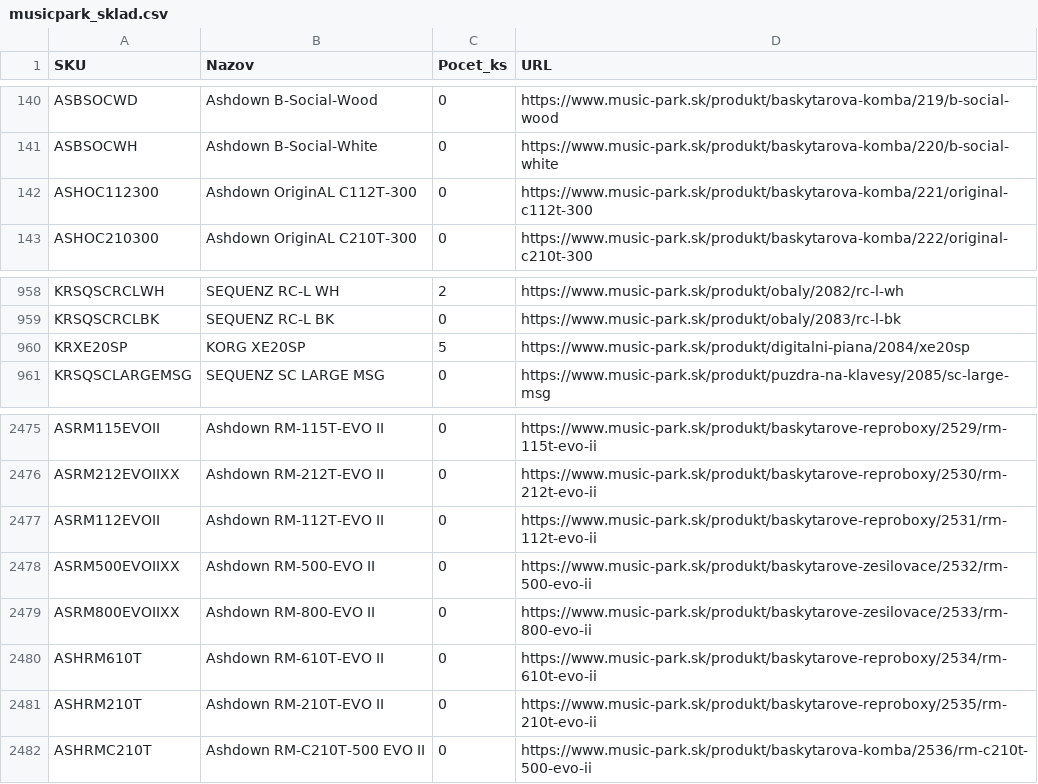
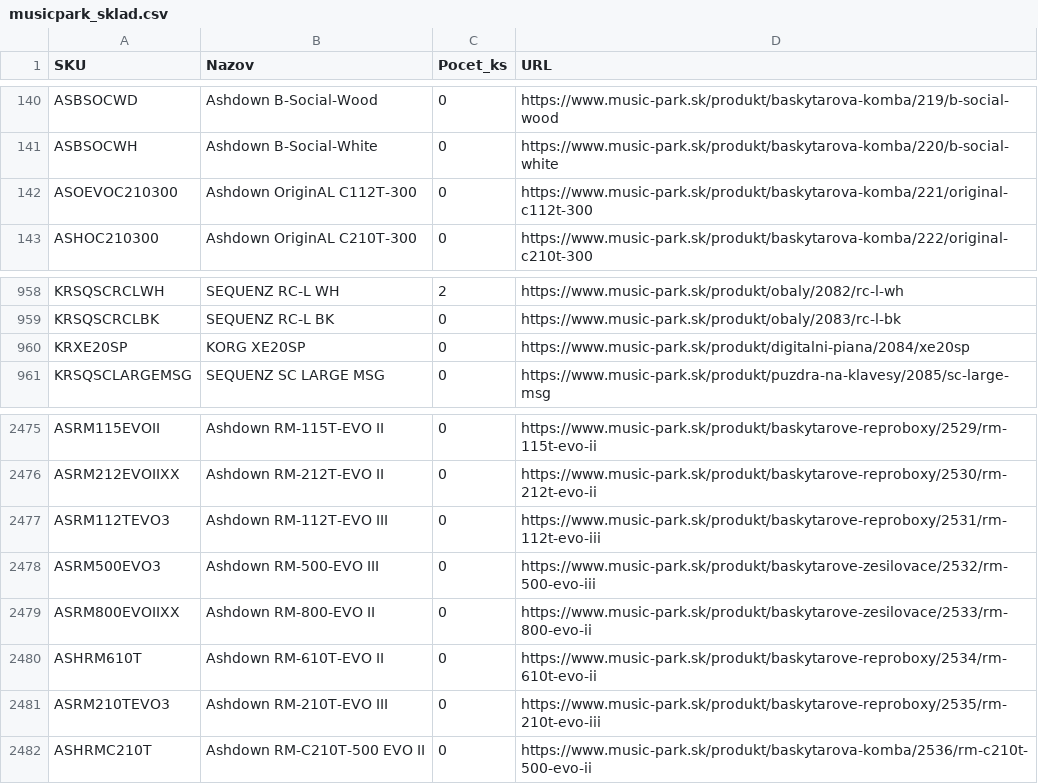
Before and after one commit to AlL4music/Imusic, a CSV file: stock/musicpark_sklad.csv, drawn as a sheet; only a part is shown, gaps mark what is left out.

```diff
--- a/stock/musicpark_sklad.csv
+++ b/stock/musicpark_sklad.csv
@@ -141,3 +141,3 @@ ASBSOCWD;Ashdown B-Social-Wood;0;https://www.music-park.sk/produkt/baskytarova-k
 ASBSOCWH;Ashdown B-Social-White;0;https://www.music-park.sk/produkt/baskytarova-komba/220/b-social-white
-ASHOC112300;Ashdown OriginAL C112T-300;0;https://www.music-park.sk/produkt/baskytarova-komba/221/original-c112t-300
+ASOEVOC210300;Ashdown OriginAL C112T-300;0;https://www.music-park.sk/produkt/baskytarova-komba/221/original-c112t-300
 ASHOC210300;Ashdown OriginAL C210T-300;0;https://www.music-park.sk/produkt/baskytarova-komba/222/original-c210t-300
@@ -959,3 +959,3 @@ KRSQSCRCLWH;SEQUENZ RC-L WH;2;https://www.music-park.sk/produkt/obaly/2082/rc-l-
 KRSQSCRCLBK;SEQUENZ RC-L BK;0;https://www.music-park.sk/produkt/obaly/2083/rc-l-bk
-KRXE20SP;KORG XE20SP;5;https://www.music-park.sk/produkt/digitalni-piana/2084/xe20sp
+KRXE20SP;KORG XE20SP;0;https://www.music-park.sk/produkt/digitalni-piana/2084/xe20sp
 KRSQSCLARGEMSG;SEQUENZ SC LARGE MSG;0;https://www.music-park.sk/produkt/puzdra-na-klavesy/2085/sc-large-msg
@@ -2476,7 +2476,7 @@ ASRM115EVOII;Ashdown RM-115T-EVO II;0;https://www.music-park.sk/produkt/baskytar
 ASRM212EVOIIXX;Ashdown RM-212T-EVO II;0;https://www.music-park.sk/produkt/baskytarove-reproboxy/2530/rm-212t-evo-ii
-ASRM112EVOII;Ashdown RM-112T-EVO II;0;https://www.music-park.sk/produkt/baskytarove-reproboxy/2531/rm-112t-evo-ii
-ASRM500EVOIIXX;Ashdown RM-500-EVO II;0;https://www.music-park.sk/produkt/baskytarove-zesilovace/2532/rm-500-evo-ii
+ASRM112TEVO3;Ashdown RM-112T-EVO III;0;https://www.music-park.sk/produkt/baskytarove-reproboxy/2531/rm-112t-evo-iii
+ASRM500EVO3;Ashdown RM-500-EVO III;0;https://www.music-park.sk/produkt/baskytarove-zesilovace/2532/rm-500-evo-iii
 ASRM800EVOIIXX;Ashdown RM-800-EVO II;0;https://www.music-park.sk/produkt/baskytarove-zesilovace/2533/rm-800-evo-ii
 ASHRM610T;Ashdown RM-610T-EVO II;0;https://www.music-park.sk/produkt/baskytarove-reproboxy/2534/rm-610t-evo-ii
-ASHRM210T;Ashdown RM-210T-EVO II;0;https://www.music-park.sk/produkt/baskytarove-reproboxy/2535/rm-210t-evo-ii
+ASRM210TEVO3;Ashdown RM-210T-EVO III;0;https://www.music-park.sk/produkt/baskytarove-reproboxy/2535/rm-210t-evo-iii
 ASHRMC210T;Ashdown RM-C210T-500 EVO II;0;https://www.music-park.sk/produkt/baskytarova-komba/2536/rm-c210t-500-evo-ii
```
Also changed, not shown: stock/3dmx_sklad.csv, stock/alexim_sklad.csv, 9 other files.
